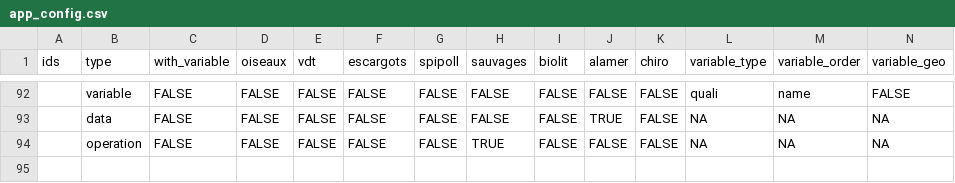
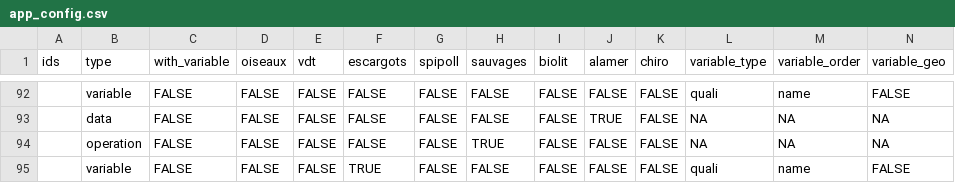
Before and after one commit to vigienature-ecole/vne-stat, a CSV file: data/app_config.csv, drawn as a sheet; only a part is shown, gaps mark what is left out; rows hold the shown columns only; the diff names each change by its address in the sheet, - before the commit and + after, or states it on an @@ line.

Commit message:
add naturalite

```diff
--- a/data/app_config.csv
+++ b/data/app_config.csv
+row 95:  | variable | FALSE | FALSE | FALSE | TRUE | FALSE | FALSE | FALSE | FALSE | FALSE | quali | name | FALSE
```
